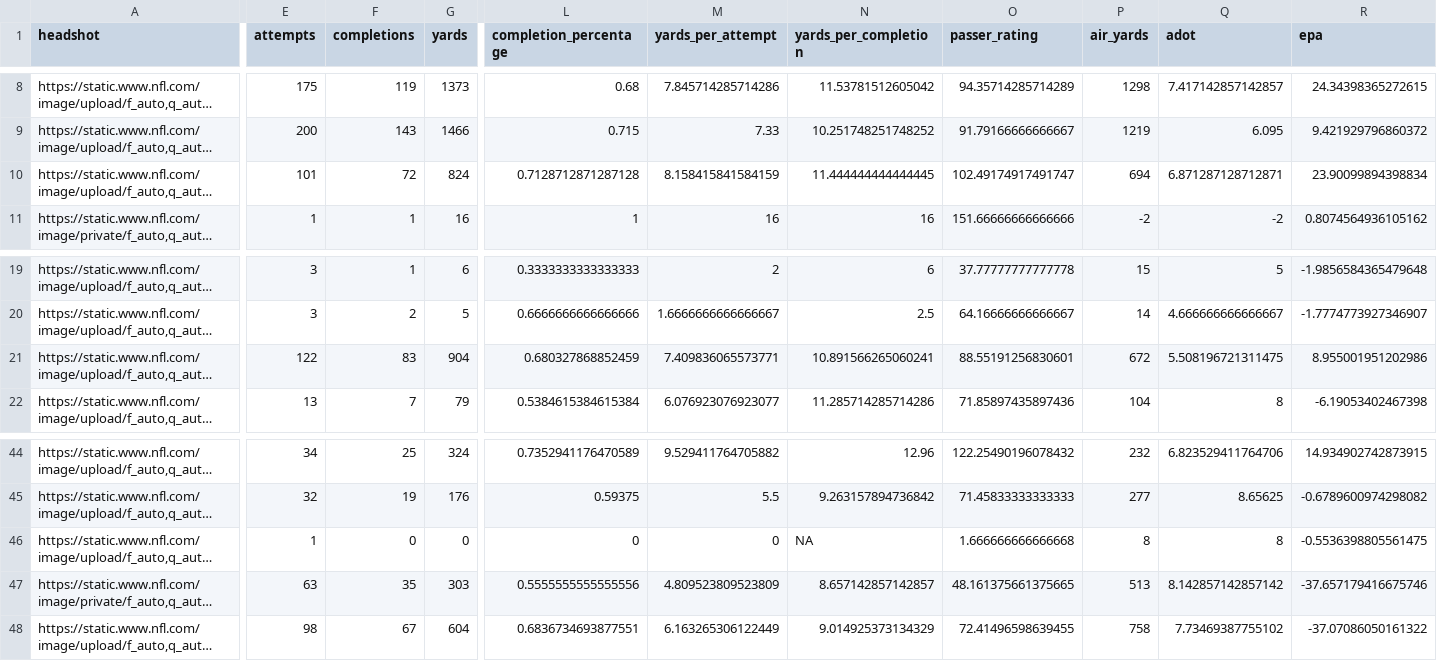
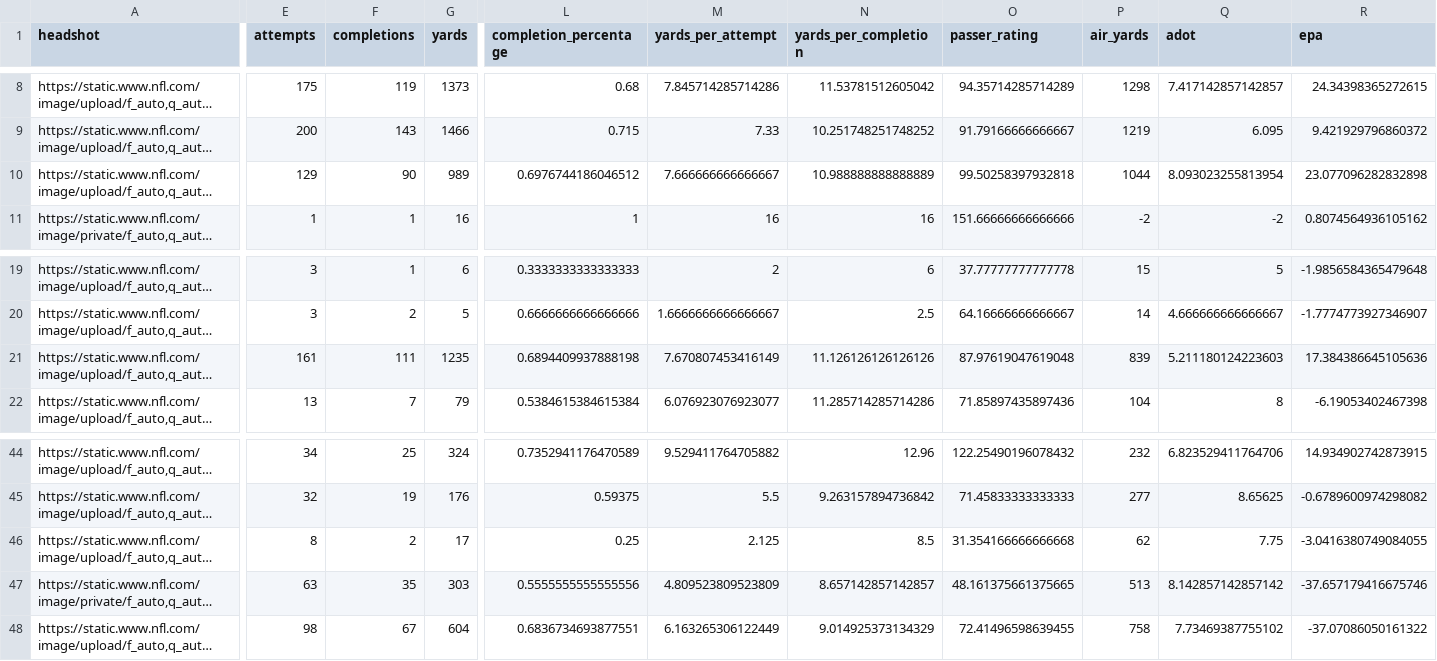
Before and after one commit to trashduty/fantasy_player_data, a CSV file: Data/qb_data.csv, drawn as a sheet; only a part is shown, gaps mark what is left out; long unchanged cells end in …; the diff covers the shown part only; the diff names each change by its address in the sheet, - before the commit and + after, or states it on an @@ line.

```diff
--- a/Data/qb_data.csv
+++ b/Data/qb_data.csv
-E10 (attempts): 101
+E10 (attempts): 129
-F10 (completions): 72
+F10 (completions): 90
-G10 (yards): 824
+G10 (yards): 989
-L10 (completion_percentage): 0.7128712871287128
+L10 (completion_percentage): 0.6976744186046512
-M10 (yards_per_attempt): 8.158415841584159
+M10 (yards_per_attempt): 7.666666666666667
-N10 (yards_per_completion): 11.444444444444445
+N10 (yards_per_completion): 10.988888888888889
-O10 (passer_rating): 102.49174917491747
+O10 (passer_rating): 99.50258397932818
-P10 (air_yards): 694
+P10 (air_yards): 1044
-Q10 (adot): 6.871287128712871
+Q10 (adot): 8.093023255813954
-R10 (epa): 23.90099894398834
+R10 (epa): 23.077096282832898
-E21 (attempts): 122
+E21 (attempts): 161
-F21 (completions): 83
+F21 (completions): 111
-G21 (yards): 904
+G21 (yards): 1235
-L21 (completion_percentage): 0.680327868852459
+L21 (completion_percentage): 0.6894409937888198
-M21 (yards_per_attempt): 7.409836065573771
+M21 (yards_per_attempt): 7.670807453416149
-N21 (yards_per_completion): 10.891566265060241
+N21 (yards_per_completion): 11.126126126126126
-O21 (passer_rating): 88.55191256830601
+O21 (passer_rating): 87.97619047619048
-P21 (air_yards): 672
+P21 (air_yards): 839
-Q21 (adot): 5.508196721311475
+Q21 (adot): 5.211180124223603
-R21 (epa): 8.955001951202986
+R21 (epa): 17.384386645105636
-E46 (attempts): 1
+E46 (attempts): 8
-F46 (completions): 0
+F46 (completions): 2
-G46 (yards): 0
+G46 (yards): 17
-L46 (completion_percentage): 0
+L46 (completion_percentage): 0.25
-M46 (yards_per_attempt): 0
+M46 (yards_per_attempt): 2.125
-N46 (yards_per_completion): NA
+N46 (yards_per_completion): 8.5
-O46 (passer_rating): 1.666666666666668
+O46 (passer_rating): 31.354166666666668
-P46 (air_yards): 8
+P46 (air_yards): 62
-Q46 (adot): 8
+Q46 (adot): 7.75
-R46 (epa): -0.5536398805561475
+R46 (epa): -3.0416380749084055
```
Also changed, not shown: 27 edited cells elsewhere in this file, Data/rb_data.csv, Data/wr_data.csv.
